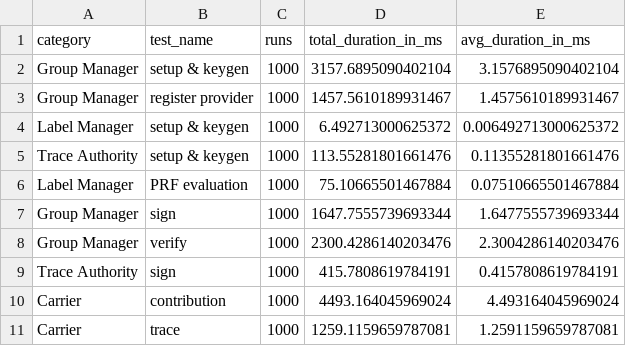
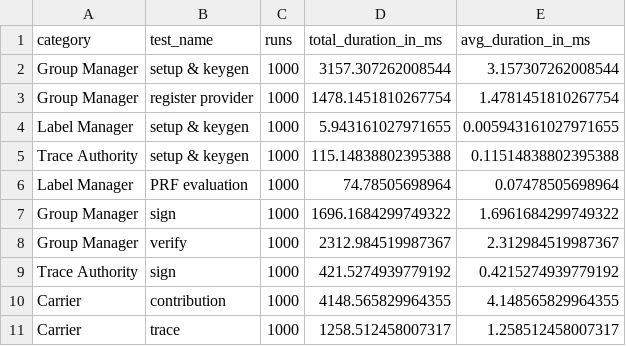
Before and after one commit to wspr-ncsu/jaeger, a CSV file: results/bench.csv, drawn as a sheet.

```diff
--- a/results/bench.csv
+++ b/results/bench.csv
@@ -1,11 +1,11 @@
 category,test_name,runs,total_duration_in_ms,avg_duration_in_ms
-Group Manager,setup & keygen,1000,3157.6895090402104,3.1576895090402104
-Group Manager,register provider,1000,1457.5610189931467,1.4575610189931467
-Label Manager,setup & keygen,1000,6.492713000625372,0.006492713000625372
-Trace Authority,setup & keygen,1000,113.55281801661476,0.11355281801661476
-Label Manager,PRF evaluation,1000,75.10665501467884,0.07510665501467884
-Group Manager,sign,1000,1647.7555739693344,1.6477555739693344
-Group Manager,verify,1000,2300.4286140203476,2.3004286140203476
-Trace Authority,sign,1000,415.7808619784191,0.4157808619784191
-Carrier,contribution,1000,4493.164045969024,4.493164045969024
-Carrier,trace,1000,1259.1159659787081,1.2591159659787081
+Group Manager,setup & keygen,1000,3157.307262008544,3.157307262008544
+Group Manager,register provider,1000,1478.1451810267754,1.4781451810267754
+Label Manager,setup & keygen,1000,5.943161027971655,0.005943161027971655
+Trace Authority,setup & keygen,1000,115.14838802395388,0.11514838802395388
+Label Manager,PRF evaluation,1000,74.78505698964,0.07478505698964
+Group Manager,sign,1000,1696.1684299749322,1.6961684299749322
+Group Manager,verify,1000,2312.984519987367,2.312984519987367
+Trace Authority,sign,1000,421.5274939779192,0.4215274939779192
+Carrier,contribution,1000,4148.565829964355,4.148565829964355
+Carrier,trace,1000,1258.512458007317,1.258512458007317
```
Also changed, not shown: results/index-timings.csv, 1 other file.
